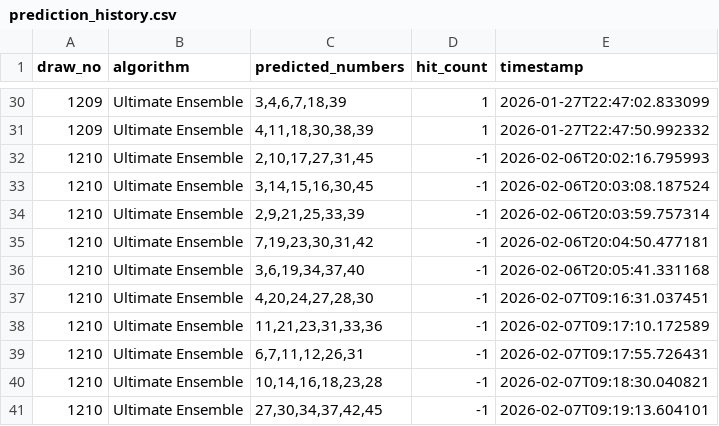
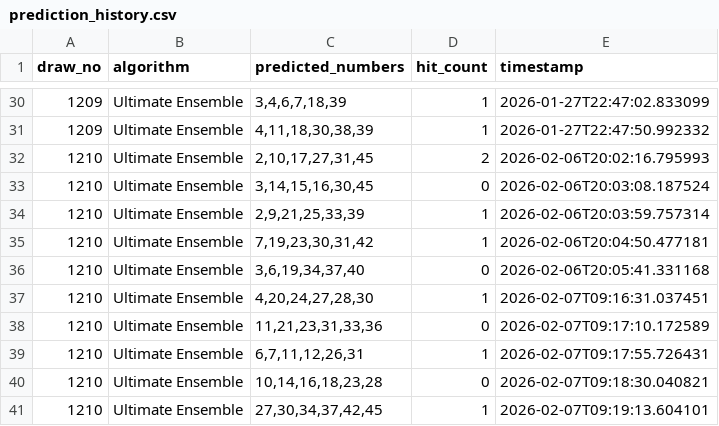
Before and after one commit to hyungtae48kim/6-strike-bomb, a CSV file: data/prediction_history.csv, drawn as a sheet; only a part is shown, gaps mark what is left out.

```diff
--- a/data/prediction_history.csv
+++ b/data/prediction_history.csv
@@ -31,11 +31,11 @@ draw_no,algorithm,predicted_numbers,hit_count,timestamp
 1209,Ultimate Ensemble,"4,11,18,30,38,39",1,2026-01-27T22:47:50.992332
-1210,Ultimate Ensemble,"2,10,17,27,31,45",-1,2026-02-06T20:02:16.795993
-1210,Ultimate Ensemble,"3,14,15,16,30,45",-1,2026-02-06T20:03:08.187524
-1210,Ultimate Ensemble,"2,9,21,25,33,39",-1,2026-02-06T20:03:59.757314
-1210,Ultimate Ensemble,"7,19,23,30,31,42",-1,2026-02-06T20:04:50.477181
-1210,Ultimate Ensemble,"3,6,19,34,37,40",-1,2026-02-06T20:05:41.331168
-1210,Ultimate Ensemble,"4,20,24,27,28,30",-1,2026-02-07T09:16:31.037451
-1210,Ultimate Ensemble,"11,21,23,31,33,36",-1,2026-02-07T09:17:10.172589
-1210,Ultimate Ensemble,"6,7,11,12,26,31",-1,2026-02-07T09:17:55.726431
-1210,Ultimate Ensemble,"10,14,16,18,23,28",-1,2026-02-07T09:18:30.040821
-1210,Ultimate Ensemble,"27,30,34,37,42,45",-1,2026-02-07T09:19:13.604101
+1210,Ultimate Ensemble,"2,10,17,27,31,45",2,2026-02-06T20:02:16.795993
+1210,Ultimate Ensemble,"3,14,15,16,30,45",0,2026-02-06T20:03:08.187524
+1210,Ultimate Ensemble,"2,9,21,25,33,39",1,2026-02-06T20:03:59.757314
+1210,Ultimate Ensemble,"7,19,23,30,31,42",1,2026-02-06T20:04:50.477181
+1210,Ultimate Ensemble,"3,6,19,34,37,40",0,2026-02-06T20:05:41.331168
+1210,Ultimate Ensemble,"4,20,24,27,28,30",1,2026-02-07T09:16:31.037451
+1210,Ultimate Ensemble,"11,21,23,31,33,36",0,2026-02-07T09:17:10.172589
+1210,Ultimate Ensemble,"6,7,11,12,26,31",1,2026-02-07T09:17:55.726431
+1210,Ultimate Ensemble,"10,14,16,18,23,28",0,2026-02-07T09:18:30.040821
+1210,Ultimate Ensemble,"27,30,34,37,42,45",1,2026-02-07T09:19:13.604101
```
Also changed, not shown: data/lotto_history.csv.
